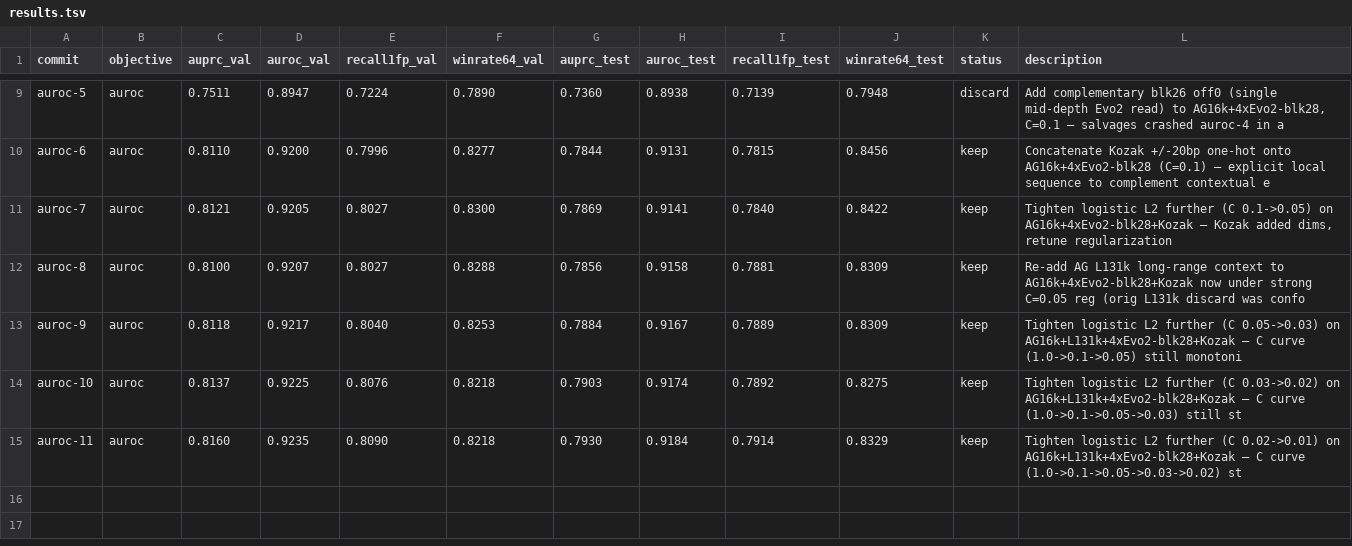
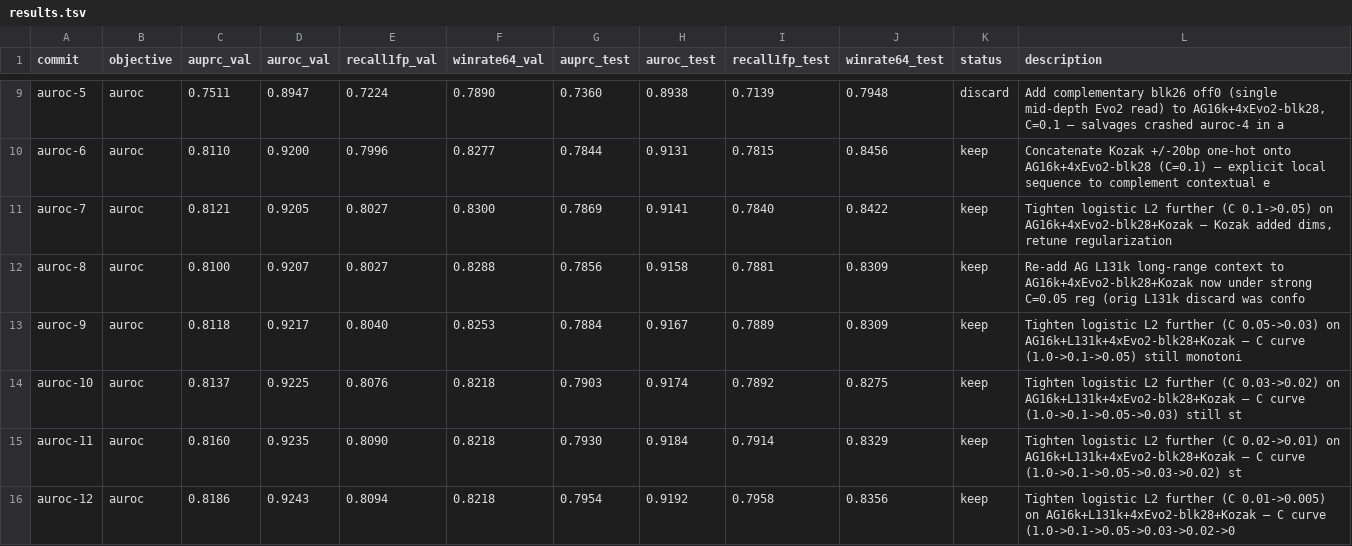
Before and after one commit to cheeseman-lab/tisiago, a TSV file: autoresearch/results.tsv, drawn as a sheet; only a part is shown, gaps mark what is left out; the diff names each change by its address in the sheet, - before the commit and + after, or states it on an @@ line.

Commit message:
[auroc] keep i12 obj=0.9243 (bar=0.9235): Tighten logistic L2 further (C 0.01->0.005) on AG16k+L131k+4xEvo2-blk28+Kozak — C curve (1.0->0.1->0.05->0.03->0.02->0

```diff
--- a/autoresearch/results.tsv
+++ b/autoresearch/results.tsv
+row 16: auroc-12 | auroc | 0.8186 | 0.9243 | 0.8094 | 0.8218 | 0.7954 | 0.9192 | 0.7958 | 0.8356 | keep | Tighten logistic L2 further (C 0.01->0.005) on AG16k+L131k+4xEvo2-blk28+Kozak — C curve (1.0->0.1->0.05->0.03->0.02->0
```
Also changed, not shown: 1 other file.
